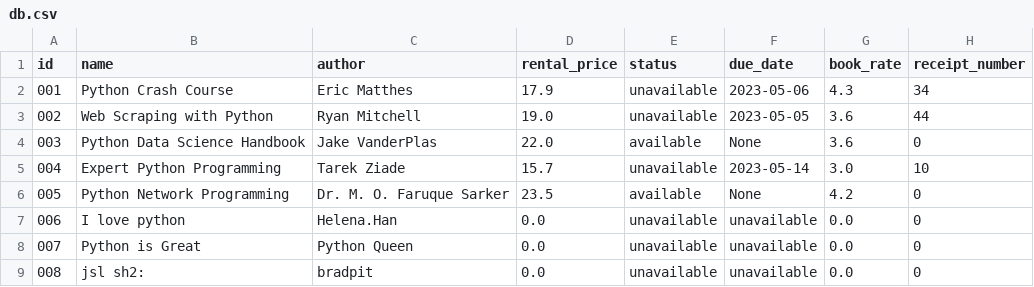
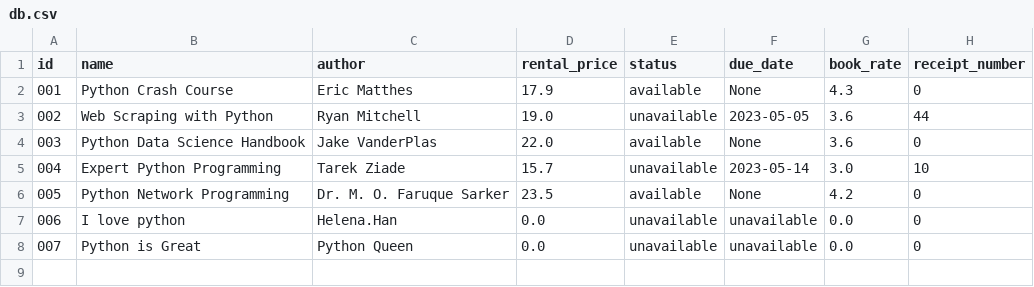
Before and after one commit to helenahan37/book-rental-store, a CSV file: src/db.csv, drawn as a sheet.

```diff
--- a/src/db.csv
+++ b/src/db.csv
@@ -1,3 +1,3 @@
 id,name,author,rental_price,status,due_date,book_rate,receipt_number
-001,Python Crash Course,Eric Matthes,17.9,unavailable,2023-05-06,4.3,34
+001,Python Crash Course,Eric Matthes,17.9,available,None,4.3,0
 002,Web Scraping with Python,Ryan Mitchell,19.0,unavailable,2023-05-05,3.6,44
@@ -8,2 +8 @@ id,name,author,rental_price,status,due_date,book_rate,receipt_number
 007,Python is Great,Python Queen,0.0,unavailable,unavailable,0.0,0
-008,jsl sh2:,bradpit,0.0,unavailable,unavailable,0.0,0
```
Also changed, not shown: 6 other files.
